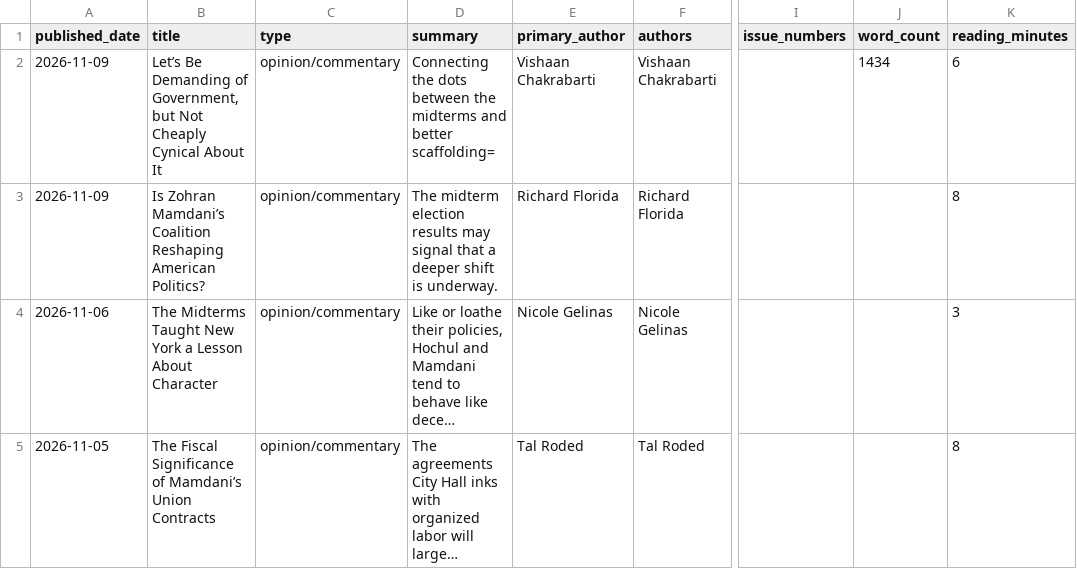
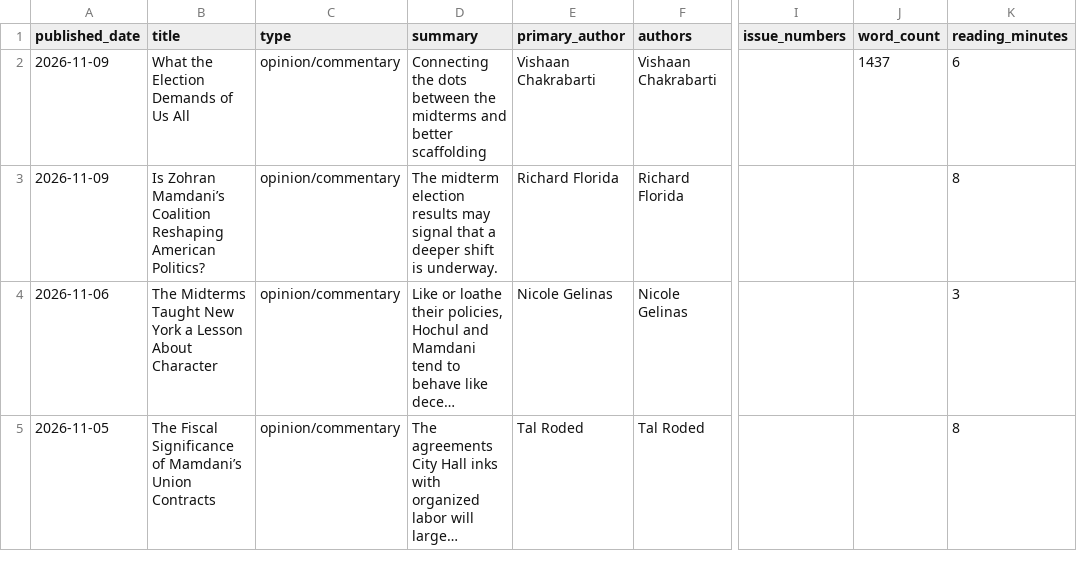
Before and after one commit to Vital-City-NYC/vital-city-catalogue, a CSV file: data/catalogue.csv, drawn as a sheet; only a part is shown, gaps mark what is left out; long unchanged cells end in …; the diff names each change by its address in the sheet, - before the commit and + after, or states it on an @@ line.

```diff
--- a/data/catalogue.csv
+++ b/data/catalogue.csv
-B2 (title): Let’s Be Demanding of Government, but Not Cheaply Cynical About It
+B2 (title): What the Election Demands of Us All
-D2 (summary): …and better scaffolding=
+D2 (summary): …and better scaffolding
-J2 (word_count): 1434
+J2 (word_count): 1437
```
Also changed, not shown: 18 other files.
